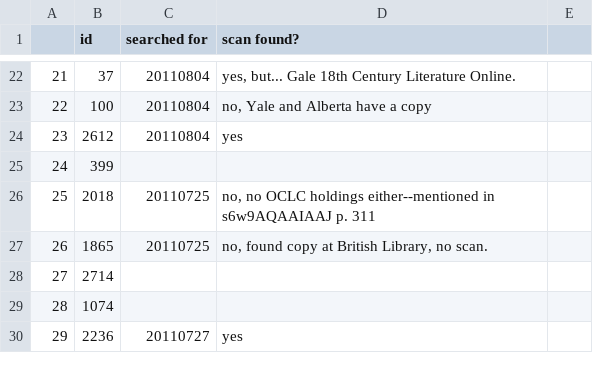
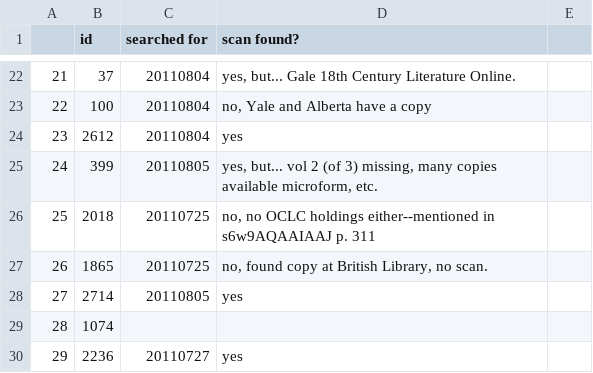
Before and after one commit to ariddell/1800to1836, a CSV file: randomsample.csv, drawn as a sheet; only a part is shown, gaps mark what is left out.

Commit message:
2 additional scans.

```diff
--- a/randomsample.csv
+++ b/randomsample.csv
@@ -24,6 +24,6 @@
 23,2612,20110804,"yes"
-24,399,,
+24,399,20110805,"yes, but... vol 2 (of 3) missing, many copies available microform, etc."
 25,2018,20110725,"no, no OCLC holdings either--mentioned in s6w9AQAAIAAJ p. 311"
 26,1865,20110725,"no, found copy at British Library, no scan."
-27,2714,,
+27,2714,20110805,"yes"
 28,1074,,
```
Also changed, not shown: 1 other file.
